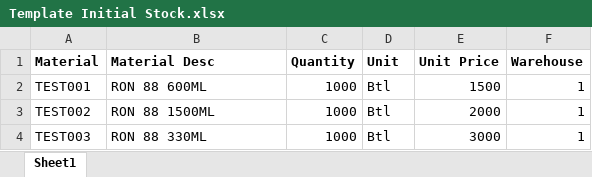
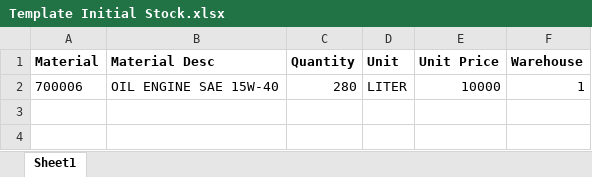
Before and after one commit to HusnulM/mbpe-eproc, an Excel workbook: public/excel/Template Initial Stock.xlsx, sheet Sheet1, drawn as a sheet; values as stored, in another font and other column widths than the file's, no borders; conditional formats not drawn; removed rows and columns are numbered as before the commit, all else as after; the diff names each change by its address in the sheet, - before the commit and + after, or states it on an @@ line.

```diff
--- a/public/excel/Template Initial Stock.xlsx (sheet Sheet1)
+++ b/public/excel/Template Initial Stock.xlsx (sheet Sheet1)
-row 2: TEST001 | RON 88 600ML | 1000 | Btl | 1500 | 1
-row 3: TEST002 | RON 88 1500ML | 1000 | Btl | 2000 | 1
-row 4: TEST003 | RON 88 330ML | 1000 | Btl | 3000 | 1
+row 2: 700006 | OIL ENGINE SAE 15W-40 | 280 | LITER | 10000 | 1
```
Also changed, not shown: public/excel/Template AdjOut Stock.xlsx, public/excel/Template Upload Opnam.xlsx, 4 other files.
